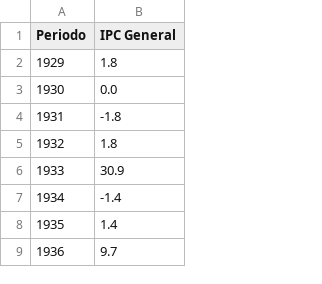
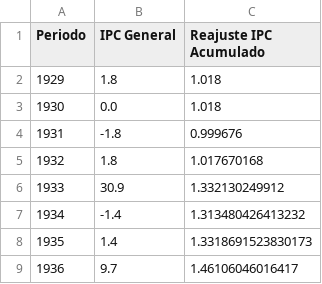
Before and after one commit to EnzoMorata/reveal-corruption, a CSV file: src/data/preprocessed_data/ipc_variacion_anual_junio.csv, drawn as a sheet; only a part is shown; the diff names each change by its address in the sheet, - before the commit and + after, or states it on an @@ line.

Commit message:
feat: add inflation readjustment to data

```diff
--- a/src/data/preprocessed_data/ipc_variacion_anual_junio.csv
+++ b/src/data/preprocessed_data/ipc_variacion_anual_junio.csv
+column C (Reajuste IPC Acumulado), rows 2-9: 1.018 | 1.018 | 0.999676 | 1.017670168 | 1.332130249912 | 1.313480426413232 | 1.3318691523830173 | 1.46106046016417
```
Also changed, not shown: 3 other files.
